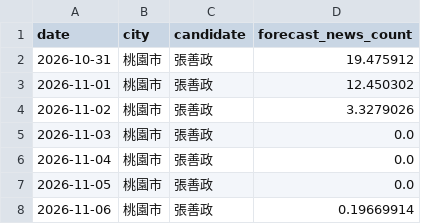
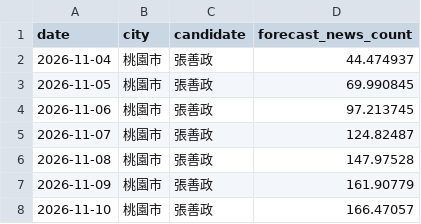
Before and after one commit to sean756925-debug/SixMunicipalitiesPredictor, a CSV file: data/forecast/桃園市_張善政_forecast.csv, drawn as a sheet.

```diff
--- a/data/forecast/桃園市_張善政_forecast.csv
+++ b/data/forecast/桃園市_張善政_forecast.csv
@@ -1,8 +1,8 @@
 date,city,candidate,forecast_news_count
-2026-10-31,桃園市,張善政,19.475912
-2026-11-01,桃園市,張善政,12.450302
-2026-11-02,桃園市,張善政,3.3279026
-2026-11-03,桃園市,張善政,0.0
-2026-11-04,桃園市,張善政,0.0
-2026-11-05,桃園市,張善政,0.0
-2026-11-06,桃園市,張善政,0.19669914
+2026-11-04,桃園市,張善政,44.474937
+2026-11-05,桃園市,張善政,69.990845
+2026-11-06,桃園市,張善政,97.213745
+2026-11-07,桃園市,張善政,124.82487
+2026-11-08,桃園市,張善政,147.97528
+2026-11-09,桃園市,張善政,161.90779
+2026-11-10,桃園市,張善政,166.47057
```
Also changed, not shown: data/forecast/新北市_李四川_forecast.csv, data/forecast/新北市_蘇巧慧_forecast.csv, 38 other files.
